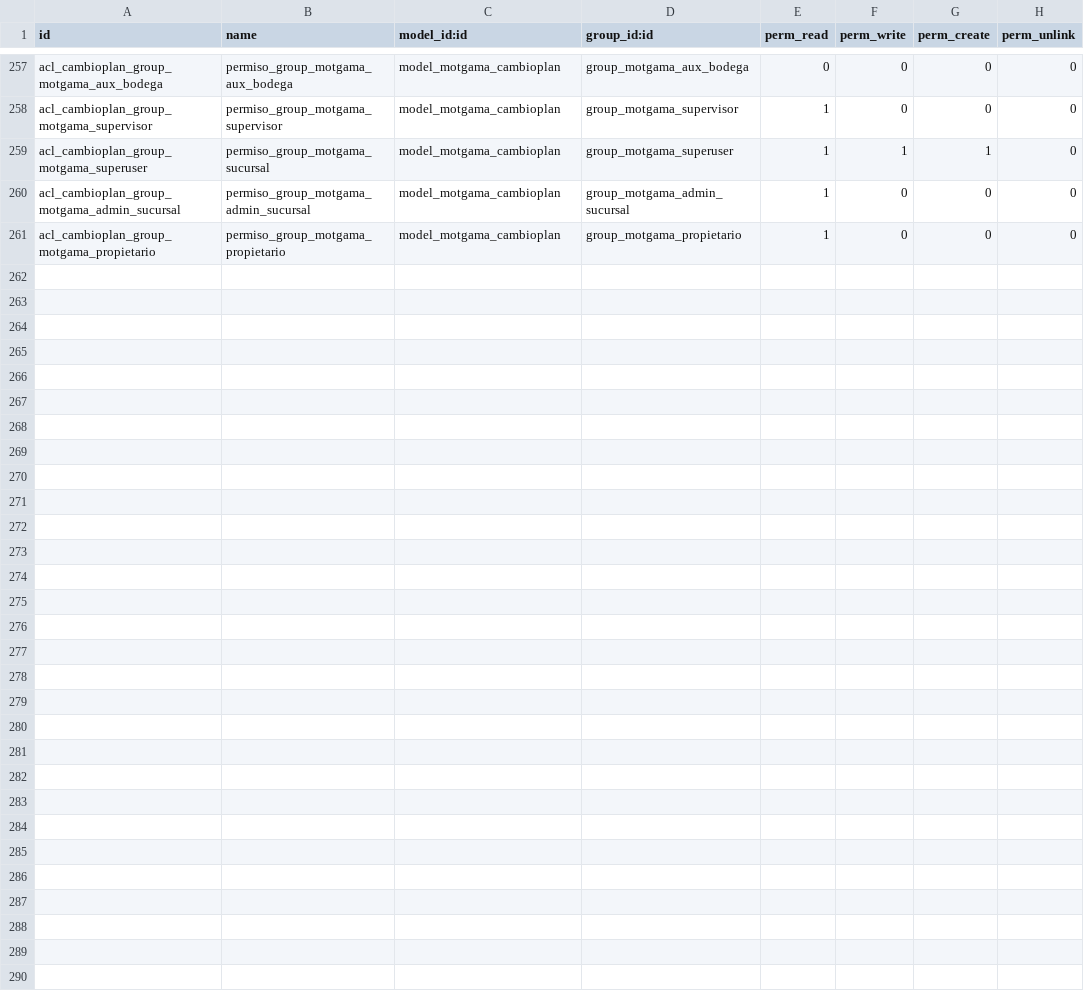
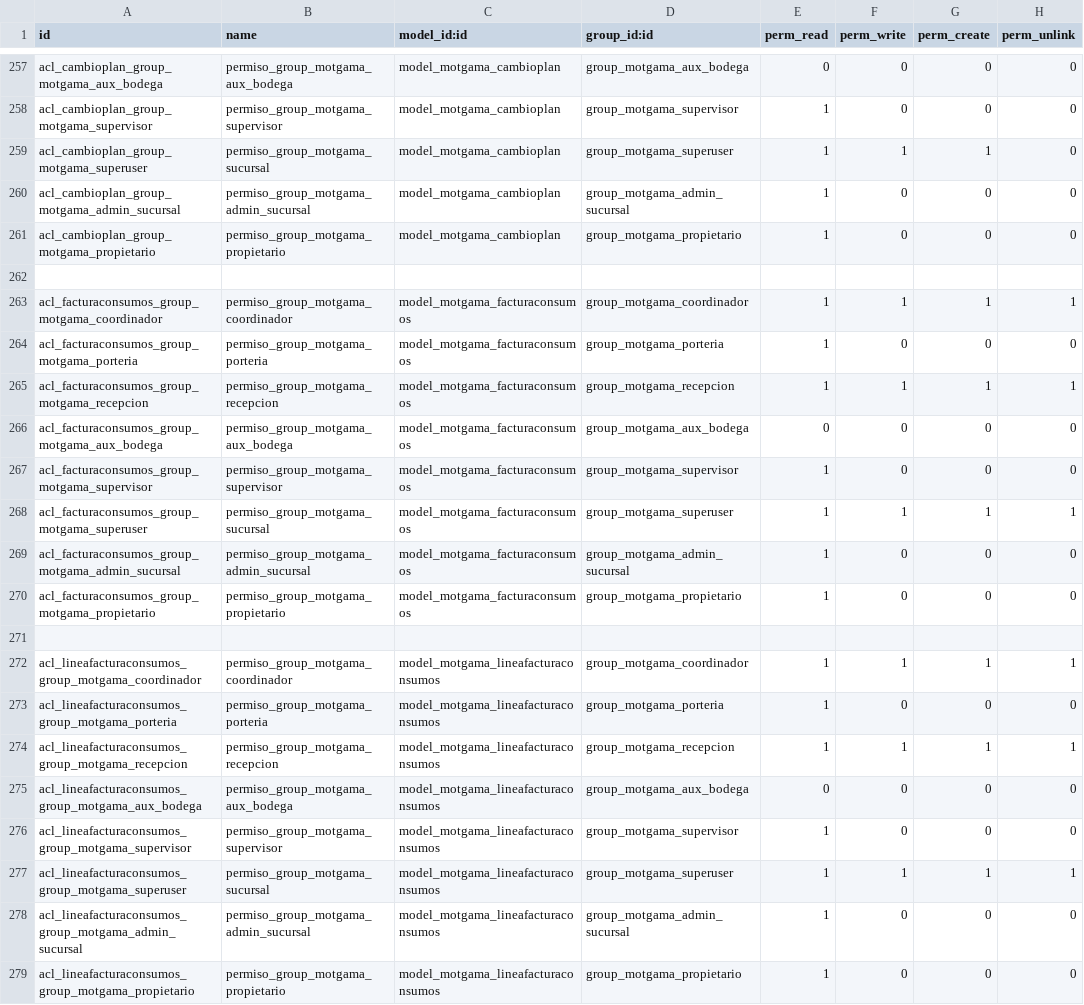
Before and after one commit to jagilren/motgama_web, a CSV file: security/ir.model.access.csv, drawn as a sheet; only a part is shown, gaps mark what is left out; the diff names each change by its address in the sheet, - before the commit and + after, or states it on an @@ line.

```diff
--- a/security/ir.model.access.csv
+++ b/security/ir.model.access.csv
+row 262: (empty)
+row 263: acl_facturaconsumos_group_motgama_coordinador | permiso_group_motgama_coordinador | model_motgama_facturaconsumos | group_motgama_coordinador | 1 | 1 | 1 | 1
+row 264: acl_facturaconsumos_group_motgama_porteria | permiso_group_motgama_porteria | model_motgama_facturaconsumos | group_motgama_porteria | 1 | 0 | 0 | 0
+row 265: acl_facturaconsumos_group_motgama_recepcion | permiso_group_motgama_recepcion | model_motgama_facturaconsumos | group_motgama_recepcion | 1 | 1 | 1 | 1
+row 266: acl_facturaconsumos_group_motgama_aux_bodega | permiso_group_motgama_aux_bodega | model_motgama_facturaconsumos | group_motgama_aux_bodega | 0 | 0 | 0 | 0
+row 267: acl_facturaconsumos_group_motgama_supervisor | permiso_group_motgama_supervisor | model_motgama_facturaconsumos | group_motgama_supervisor | 1 | 0 | 0 | 0
+row 268: acl_facturaconsumos_group_motgama_superuser | permiso_group_motgama_sucursal | model_motgama_facturaconsumos | group_motgama_superuser | 1 | 1 | 1 | 1
+row 269: acl_facturaconsumos_group_motgama_admin_sucursal | permiso_group_motgama_admin_sucursal | model_motgama_facturaconsumos | group_motgama_admin_sucursal | 1 | 0 | 0 | 0
+row 270: acl_facturaconsumos_group_motgama_propietario | permiso_group_motgama_propietario | model_motgama_facturaconsumos | group_motgama_propietario | 1 | 0 | 0 | 0
+row 271: (empty)
+row 272: acl_lineafacturaconsumos_group_motgama_coordinador | permiso_group_motgama_coordinador | model_motgama_lineafacturaconsumos | group_motgama_coordinador | 1 | 1 | 1 | 1
+row 273: acl_lineafacturaconsumos_group_motgama_porteria | permiso_group_motgama_porteria | model_motgama_lineafacturaconsumos | group_motgama_porteria | 1 | 0 | 0 | 0
+row 274: acl_lineafacturaconsumos_group_motgama_recepcion | permiso_group_motgama_recepcion | model_motgama_lineafacturaconsumos | group_motgama_recepcion | 1 | 1 | 1 | 1
+row 275: acl_lineafacturaconsumos_group_motgama_aux_bodega | permiso_group_motgama_aux_bodega | model_motgama_lineafacturaconsumos | group_motgama_aux_bodega | 0 | 0 | 0 | 0
+row 276: acl_lineafacturaconsumos_group_motgama_supervisor | permiso_group_motgama_supervisor | model_motgama_lineafacturaconsumos | group_motgama_supervisor | 1 | 0 | 0 | 0
+row 277: acl_lineafacturaconsumos_group_motgama_superuser | permiso_group_motgama_sucursal | model_motgama_lineafacturaconsumos | group_motgama_superuser | 1 | 1 | 1 | 1
+row 278: acl_lineafacturaconsumos_group_motgama_admin_sucursal | permiso_group_motgama_admin_sucursal | model_motgama_lineafacturaconsumos | group_motgama_admin_sucursal | 1 | 0 | 0 | 0
+row 279: acl_lineafacturaconsumos_group_motgama_propietario | permiso_group_motgama_propietario | model_motgama_lineafacturaconsumos | group_motgama_propietario | 1 | 0 | 0 | 0
```
Also changed, not shown: 9 other files.
